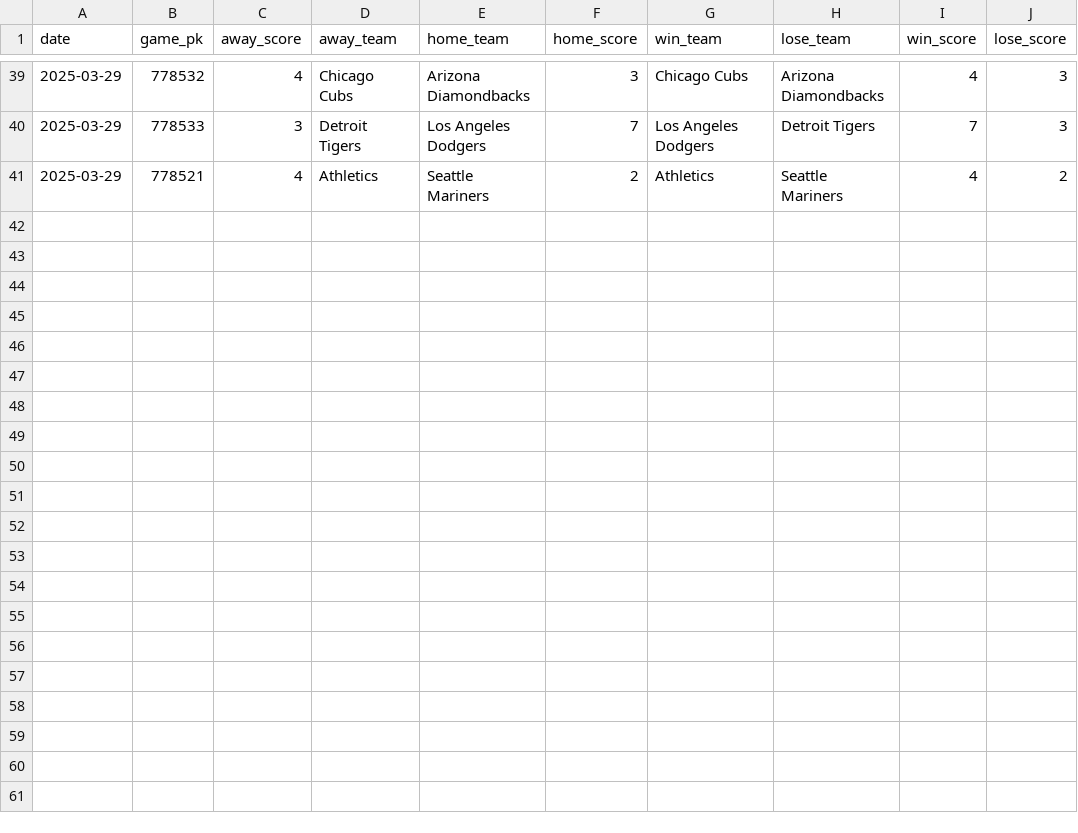
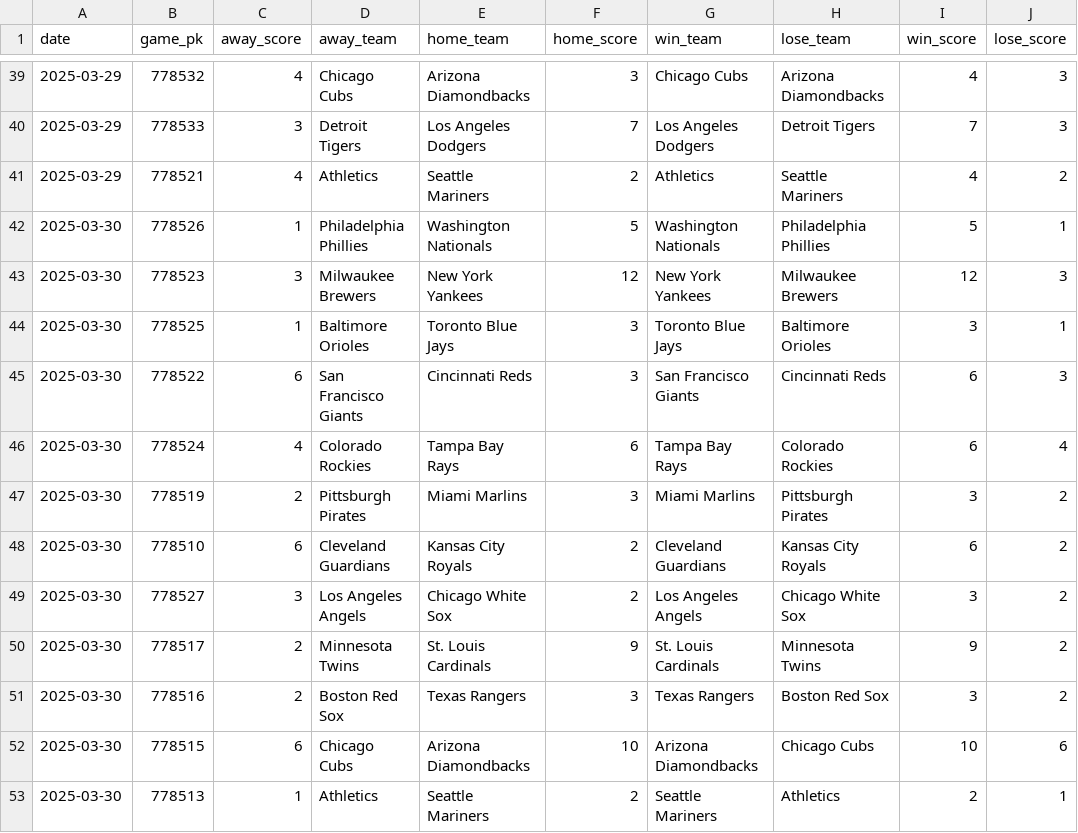
Before and after one commit to chadallison/mlb25, a CSV file: data/end_games.csv, drawn as a sheet; only a part is shown, gaps mark what is left out.

```diff
--- a/data/end_games.csv
+++ b/data/end_games.csv
@@ -41 +41,13 @@ date,game_pk,away_score,away_team,home_team,home_score,win_team,lose_team,win_sc
 2025-03-29,778521,4,Athletics,Seattle Mariners,2,Athletics,Seattle Mariners,4,2
+2025-03-30,778526,1,Philadelphia Phillies,Washington Nationals,5,Washington Nationals,Philadelphia Phillies,5,1
+2025-03-30,778523,3,Milwaukee Brewers,New York Yankees,12,New York Yankees,Milwaukee Brewers,12,3
+2025-03-30,778525,1,Baltimore Orioles,Toronto Blue Jays,3,Toronto Blue Jays,Baltimore Orioles,3,1
+2025-03-30,778522,6,San Francisco Giants,Cincinnati Reds,3,San Francisco Giants,Cincinnati Reds,6,3
+2025-03-30,778524,4,Colorado Rockies,Tampa Bay Rays,6,Tampa Bay Rays,Colorado Rockies,6,4
+2025-03-30,778519,2,Pittsburgh Pirates,Miami Marlins,3,Miami Marlins,Pittsburgh Pirates,3,2
+2025-03-30,778510,6,Cleveland Guardians,Kansas City Royals,2,Cleveland Guardians,Kansas City Royals,6,2
+2025-03-30,778527,3,Los Angeles Angels,Chicago White Sox,2,Los Angeles Angels,Chicago White Sox,3,2
+2025-03-30,778517,2,Minnesota Twins,St. Louis Cardinals,9,St. Louis Cardinals,Minnesota Twins,9,2
+2025-03-30,778516,2,Boston Red Sox,Texas Rangers,3,Texas Rangers,Boston Red Sox,3,2
+2025-03-30,778515,6,Chicago Cubs,Arizona Diamondbacks,10,Arizona Diamondbacks,Chicago Cubs,10,6
+2025-03-30,778513,1,Athletics,Seattle Mariners,2,Seattle Mariners,Athletics,2,1
```
Also changed, not shown: 7 other files.
